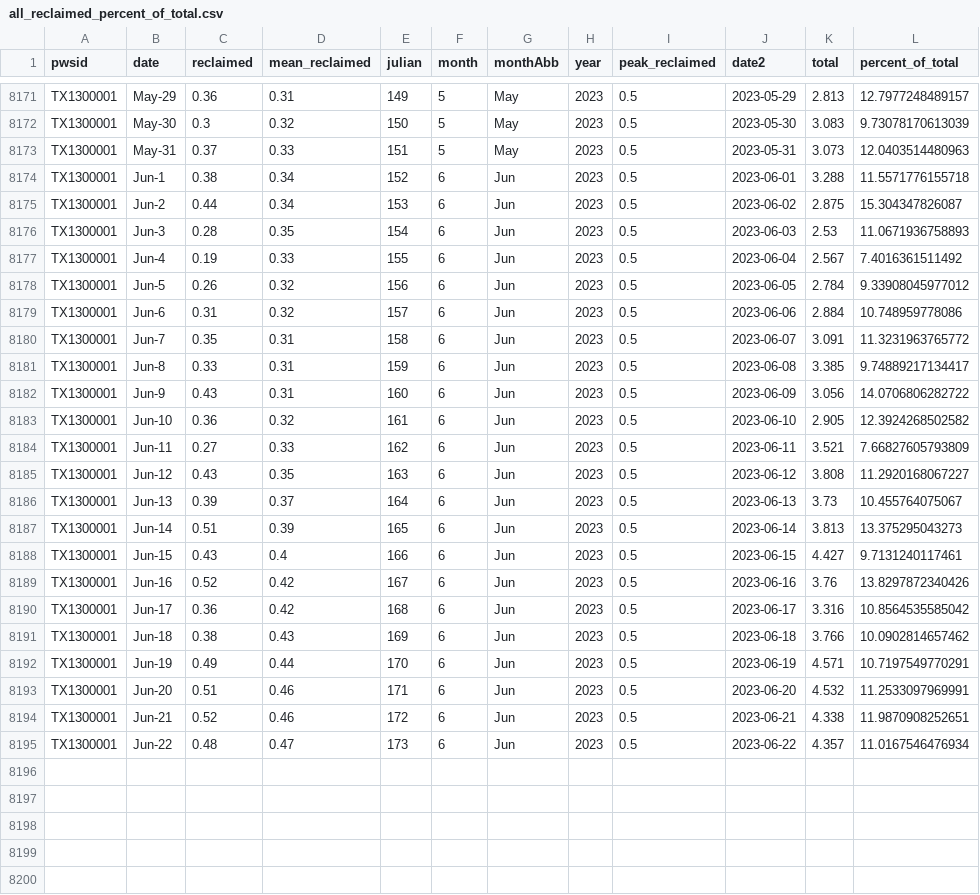
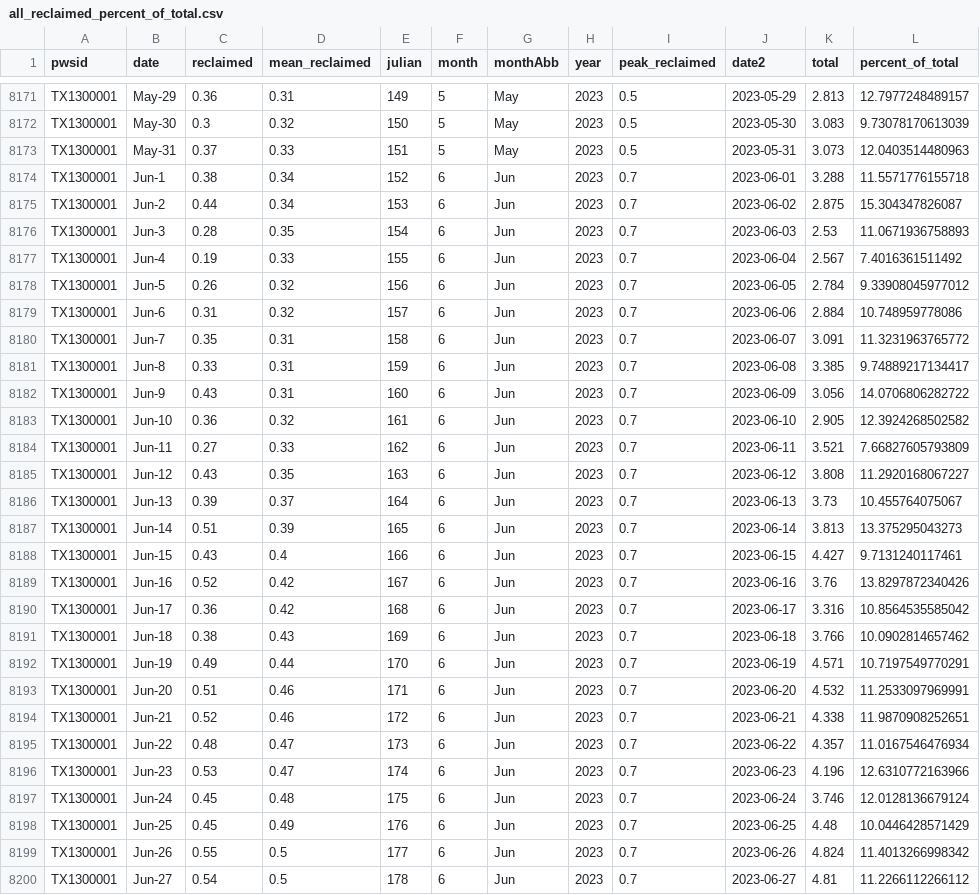
Before and after one commit to BoerneIoW/Boerne-Dashboard, a CSV file: boerne-water-supply/data/demand/all_reclaimed_percent_of_total.csv, drawn as a sheet; only a part is shown, gaps mark what is left out; the diff covers the shown part only.

```diff
--- a/boerne-water-supply/data/demand/all_reclaimed_percent_of_total.csv
+++ b/boerne-water-supply/data/demand/all_reclaimed_percent_of_total.csv
@@ -8173,23 +8173,28 @@
 "TX1300001","May-31",0.37,0.33,151,5,"May",2023,0.5,2023-05-31,3.073,12.0403514480963
-"TX1300001","Jun-1",0.38,0.34,152,6,"Jun",2023,0.5,2023-06-01,3.288,11.5571776155718
-"TX1300001","Jun-2",0.44,0.34,153,6,"Jun",2023,0.5,2023-06-02,2.875,15.304347826087
-"TX1300001","Jun-3",0.28,0.35,154,6,"Jun",2023,0.5,2023-06-03,2.53,11.0671936758893
-"TX1300001","Jun-4",0.19,0.33,155,6,"Jun",2023,0.5,2023-06-04,2.567,7.4016361511492
-"TX1300001","Jun-5",0.26,0.32,156,6,"Jun",2023,0.5,2023-06-05,2.784,9.33908045977012
-"TX1300001","Jun-6",0.31,0.32,157,6,"Jun",2023,0.5,2023-06-06,2.884,10.748959778086
-"TX1300001","Jun-7",0.35,0.31,158,6,"Jun",2023,0.5,2023-06-07,3.091,11.3231963765772
-"TX1300001","Jun-8",0.33,0.31,159,6,"Jun",2023,0.5,2023-06-08,3.385,9.74889217134417
-"TX1300001","Jun-9",0.43,0.31,160,6,"Jun",2023,0.5,2023-06-09,3.056,14.0706806282722
-"TX1300001","Jun-10",0.36,0.32,161,6,"Jun",2023,0.5,2023-06-10,2.905,12.3924268502582
-"TX1300001","Jun-11",0.27,0.33,162,6,"Jun",2023,0.5,2023-06-11,3.521,7.66827605793809
-"TX1300001","Jun-12",0.43,0.35,163,6,"Jun",2023,0.5,2023-06-12,3.808,11.2920168067227
-"TX1300001","Jun-13",0.39,0.37,164,6,"Jun",2023,0.5,2023-06-13,3.73,10.455764075067
-"TX1300001","Jun-14",0.51,0.39,165,6,"Jun",2023,0.5,2023-06-14,3.813,13.375295043273
-"TX1300001","Jun-15",0.43,0.4,166,6,"Jun",2023,0.5,2023-06-15,4.427,9.7131240117461
-"TX1300001","Jun-16",0.52,0.42,167,6,"Jun",2023,0.5,2023-06-16,3.76,13.8297872340426
-"TX1300001","Jun-17",0.36,0.42,168,6,"Jun",2023,0.5,2023-06-17,3.316,10.8564535585042
-"TX1300001","Jun-18",0.38,0.43,169,6,"Jun",2023,0.5,2023-06-18,3.766,10.0902814657462
-"TX1300001","Jun-19",0.49,0.44,170,6,"Jun",2023,0.5,2023-06-19,4.571,10.7197549770291
-"TX1300001","Jun-20",0.51,0.46,171,6,"Jun",2023,0.5,2023-06-20,4.532,11.2533097969991
-"TX1300001","Jun-21",0.52,0.46,172,6,"Jun",2023,0.5,2023-06-21,4.338,11.9870908252651
-"TX1300001","Jun-22",0.48,0.47,173,6,"Jun",2023,0.5,2023-06-22,4.357,11.0167546476934
+"TX1300001","Jun-1",0.38,0.34,152,6,"Jun",2023,0.7,2023-06-01,3.288,11.5571776155718
+"TX1300001","Jun-2",0.44,0.34,153,6,"Jun",2023,0.7,2023-06-02,2.875,15.304347826087
+"TX1300001","Jun-3",0.28,0.35,154,6,"Jun",2023,0.7,2023-06-03,2.53,11.0671936758893
+"TX1300001","Jun-4",0.19,0.33,155,6,"Jun",2023,0.7,2023-06-04,2.567,7.4016361511492
+"TX1300001","Jun-5",0.26,0.32,156,6,"Jun",2023,0.7,2023-06-05,2.784,9.33908045977012
+"TX1300001","Jun-6",0.31,0.32,157,6,"Jun",2023,0.7,2023-06-06,2.884,10.748959778086
+"TX1300001","Jun-7",0.35,0.31,158,6,"Jun",2023,0.7,2023-06-07,3.091,11.3231963765772
+"TX1300001","Jun-8",0.33,0.31,159,6,"Jun",2023,0.7,2023-06-08,3.385,9.74889217134417
+"TX1300001","Jun-9",0.43,0.31,160,6,"Jun",2023,0.7,2023-06-09,3.056,14.0706806282722
+"TX1300001","Jun-10",0.36,0.32,161,6,"Jun",2023,0.7,2023-06-10,2.905,12.3924268502582
+"TX1300001","Jun-11",0.27,0.33,162,6,"Jun",2023,0.7,2023-06-11,3.521,7.66827605793809
+"TX1300001","Jun-12",0.43,0.35,163,6,"Jun",2023,0.7,2023-06-12,3.808,11.2920168067227
+"TX1300001","Jun-13",0.39,0.37,164,6,"Jun",2023,0.7,2023-06-13,3.73,10.455764075067
+"TX1300001","Jun-14",0.51,0.39,165,6,"Jun",2023,0.7,2023-06-14,3.813,13.375295043273
+"TX1300001","Jun-15",0.43,0.4,166,6,"Jun",2023,0.7,2023-06-15,4.427,9.7131240117461
+"TX1300001","Jun-16",0.52,0.42,167,6,"Jun",2023,0.7,2023-06-16,3.76,13.8297872340426
+"TX1300001","Jun-17",0.36,0.42,168,6,"Jun",2023,0.7,2023-06-17,3.316,10.8564535585042
+"TX1300001","Jun-18",0.38,0.43,169,6,"Jun",2023,0.7,2023-06-18,3.766,10.0902814657462
+"TX1300001","Jun-19",0.49,0.44,170,6,"Jun",2023,0.7,2023-06-19,4.571,10.7197549770291
+"TX1300001","Jun-20",0.51,0.46,171,6,"Jun",2023,0.7,2023-06-20,4.532,11.2533097969991
+"TX1300001","Jun-21",0.52,0.46,172,6,"Jun",2023,0.7,2023-06-21,4.338,11.9870908252651
+"TX1300001","Jun-22",0.48,0.47,173,6,"Jun",2023,0.7,2023-06-22,4.357,11.0167546476934
+"TX1300001","Jun-23",0.53,0.47,174,6,"Jun",2023,0.7,2023-06-23,4.196,12.6310772163966
+"TX1300001","Jun-24",0.45,0.48,175,6,"Jun",2023,0.7,2023-06-24,3.746,12.0128136679124
+"TX1300001","Jun-25",0.45,0.49,176,6,"Jun",2023,0.7,2023-06-25,4.48,10.0446428571429
+"TX1300001","Jun-26",0.55,0.5,177,6,"Jun",2023,0.7,2023-06-26,4.824,11.4013266998342
+"TX1300001","Jun-27",0.54,0.5,178,6,"Jun",2023,0.7,2023-06-27,4.81,11.2266112266112
```
Also changed, not shown: 9 added rows elsewhere in this file, boerne-water-supply/data/demand/all_demand_by_source.csv, boerne-water-supply/data/demand/all_reclaimed_water.csv, 1 other file.
